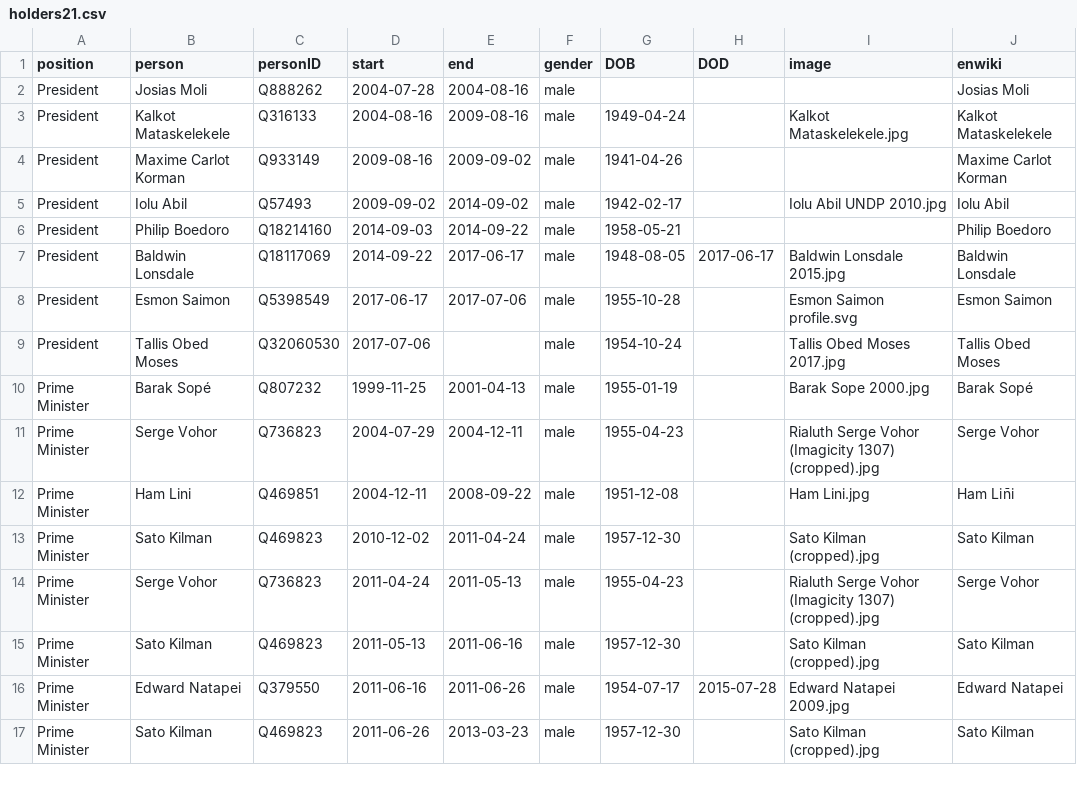
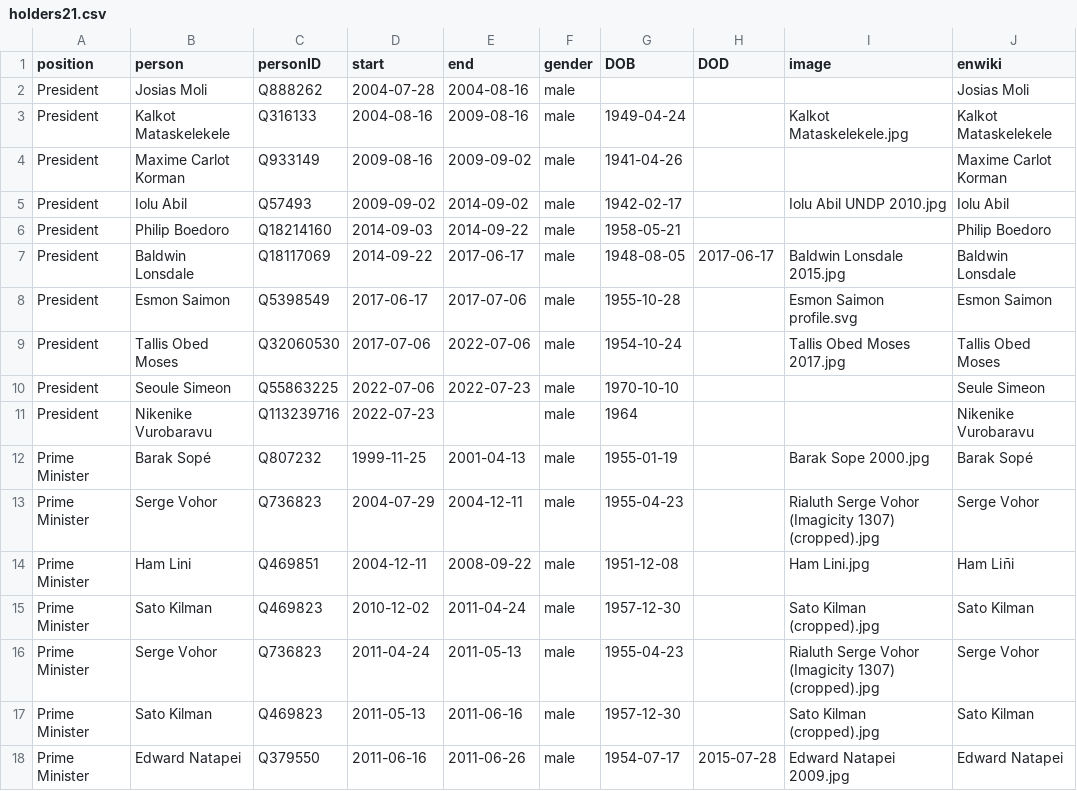
Before and after one commit to every-politician-scrapers/vanuatu-cabinet, a CSV file: html/holders21.csv, drawn as a sheet; only a part is shown; the shorter side is filled out with more unchanged rows.

```diff
--- a/html/holders21.csv
+++ b/html/holders21.csv
@@ -8,3 +8,5 @@ President,Baldwin Lonsdale,Q18117069,2014-09-22,2017-06-17,male,1948-08-05,2017-
 President,Esmon Saimon,Q5398549,2017-06-17,2017-07-06,male,1955-10-28,,Esmon Saimon profile.svg,Esmon Saimon
-President,Tallis Obed Moses,Q32060530,2017-07-06,,male,1954-10-24,,Tallis Obed Moses 2017.jpg,Tallis Obed Moses
+President,Tallis Obed Moses,Q32060530,2017-07-06,2022-07-06,male,1954-10-24,,Tallis Obed Moses 2017.jpg,Tallis Obed Moses
+President,Seoule Simeon,Q55863225,2022-07-06,2022-07-23,male,1970-10-10,,,Seule Simeon
+President,Nikenike Vurobaravu,Q113239716,2022-07-23,,male,1964,,,Nikenike Vurobaravu
 Prime Minister,Barak Sopé,Q807232,1999-11-25,2001-04-13,male,1955-01-19,,Barak Sope 2000.jpg,Barak Sopé
```
Also changed, not shown: html/current.csv, 3 other files.
